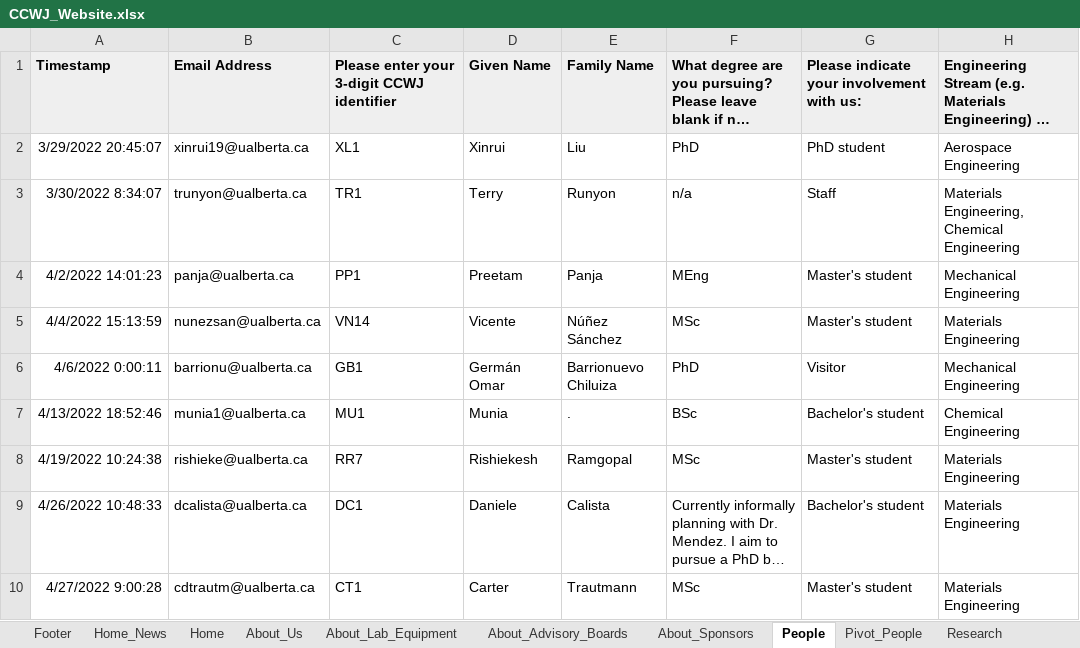
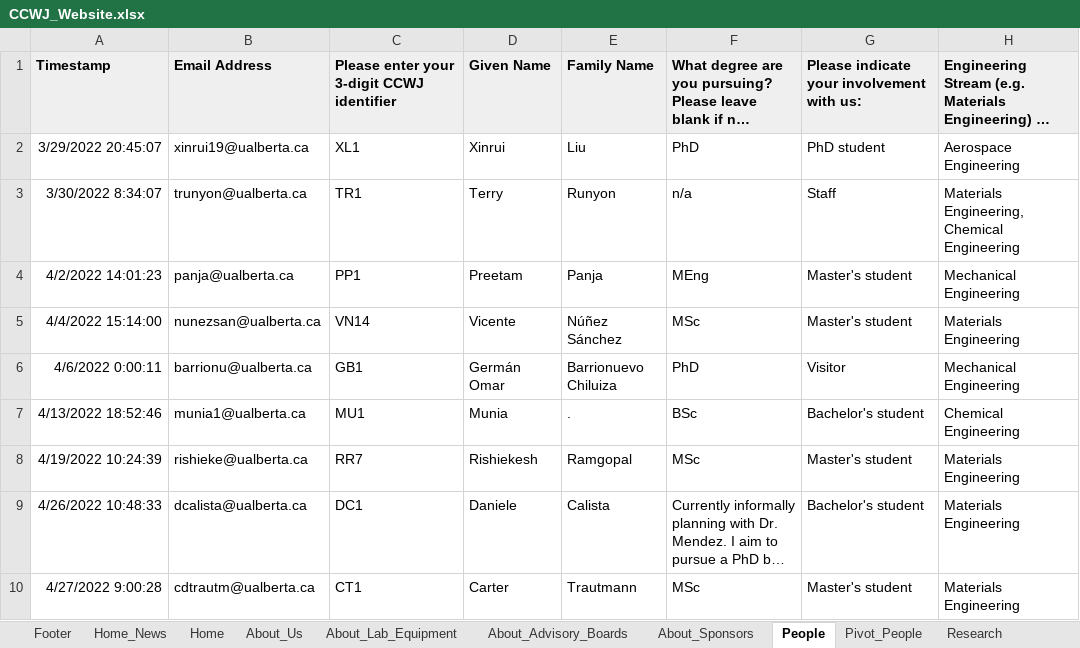
Before and after one commit to ccwj-ualberta/ccwj-quarto, an Excel workbook: CCWJ_Website.xlsx, sheet People, drawn as a sheet; only a part is shown; long unchanged cells end in …; values as stored, in another font and other column widths than the file's, no borders; charts and pictures and conditional formats not drawn; the diff covers the shown part only; the diff names each change by its address in the sheet, - before the commit and + after, or states it on an @@ line.

```diff
--- a/CCWJ_Website.xlsx (sheet People)
+++ b/CCWJ_Website.xlsx (sheet People)
-A5: 4/4/2022 15:13:59
+A5: 4/4/2022 15:14:00
-A8: 4/19/2022 10:24:38
+A8: 4/19/2022 10:24:39
```
Also changed, not shown: 3 added rows elsewhere in this sheet, sheet About_Advisory_Boards, sheet About_Us, sheet Join_Us, sheet Teaching, sheet Resources_Videos, sheet About_Sponsors, 5 more sheets, other sheet tabs, formulas that keep their value, hidden cells, charts or pictures, 32 other files.
